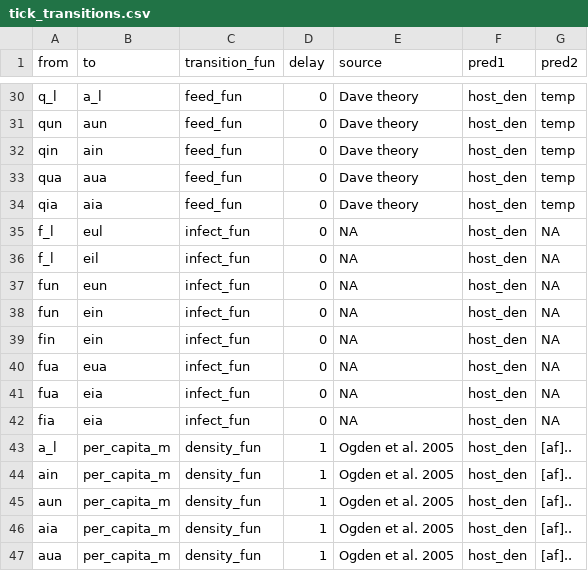
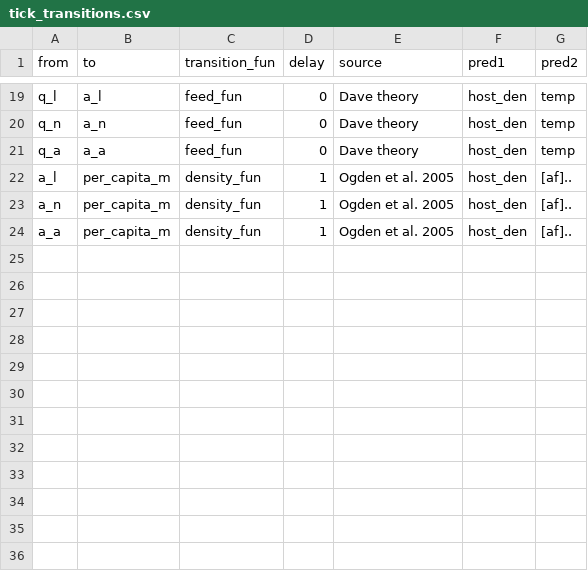
Before and after one commit to dallenmidd/IxPopDyMod, a CSV file: inputs/2021-04-04_Myles_test/tick_transitions.csv, drawn as a sheet; only a part is shown, gaps mark what is left out; removed rows and columns are numbered as before the commit, all else as after; the diff covers the shown part only; the diff names each change by its address in the sheet, - before the commit and + after, or states it on an @@ line.

Commit message:
remove infection from Ogden inputs

```diff
--- a/inputs/2021-04-04_Myles_test/tick_transitions.csv
+++ b/inputs/2021-04-04_Myles_test/tick_transitions.csv
-A20 (from): qun
+A20 (from): q_n
-B20 (to): aun
+B20 (to): a_n
-row 32: qin | ain | feed_fun | 0 | Dave theory | host_den | temp
-A21 (from): qua
+A21 (from): q_a
-B21 (to): aua
+B21 (to): a_a
-row 34: qia | aia | feed_fun | 0 | Dave theory | host_den | temp
-row 35: f_l | eul | infect_fun | 0 | NA | host_den | NA
-row 36: f_l | eil | infect_fun | 0 | NA | host_den | NA
-row 37: fun | eun | infect_fun | 0 | NA | host_den | NA
-row 38: fun | ein | infect_fun | 0 | NA | host_den | NA
-row 39: fin | ein | infect_fun | 0 | NA | host_den | NA
-row 40: fua | eua | infect_fun | 0 | NA | host_den | NA
-row 41: fua | eia | infect_fun | 0 | NA | host_den | NA
-row 42: fia | eia | infect_fun | 0 | NA | host_den | NA
-A23 (from): ain
+A23 (from): a_n
-row 45: aun | per_capita_m | density_fun | 1 | Ogden et al. 2005 | host_den | [af]..
-A24 (from): aia
+A24 (from): a_a
-row 47: aua | per_capita_m | density_fun | 1 | Ogden et al. 2005 | host_den | [af]..
```
Also changed, not shown: 11 removed rows and 17 edited cells elsewhere in this file, inputs/2021-04-04_Myles_test/tick_parameters.csv, 2 other files.
